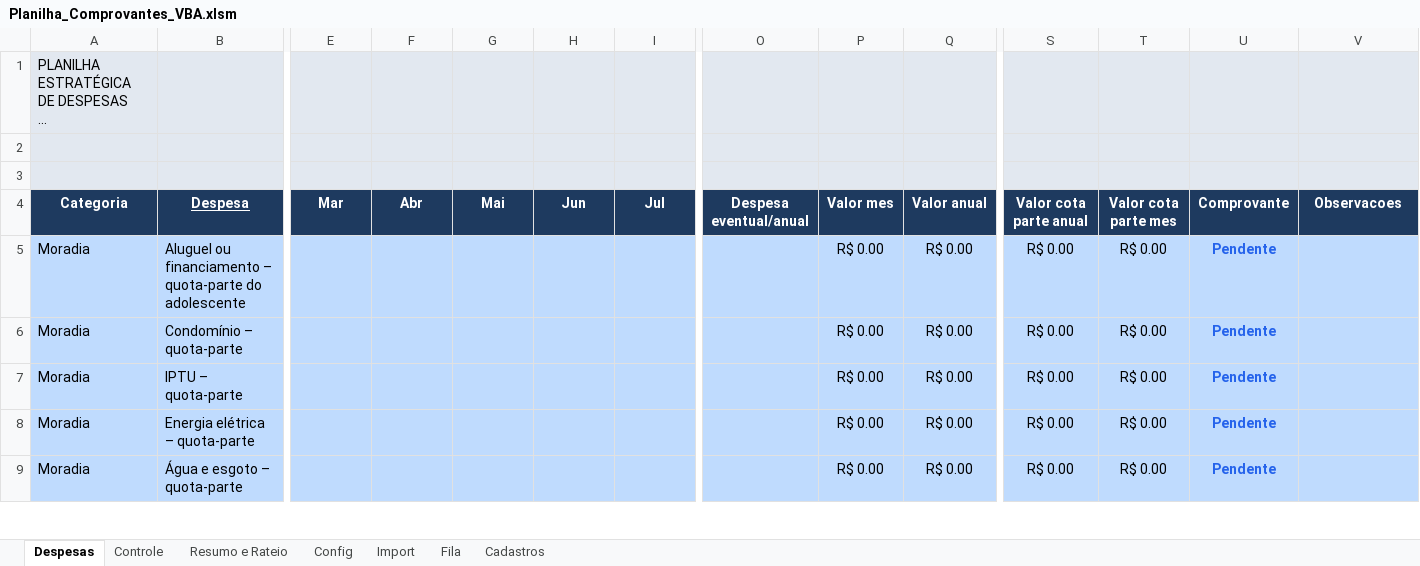
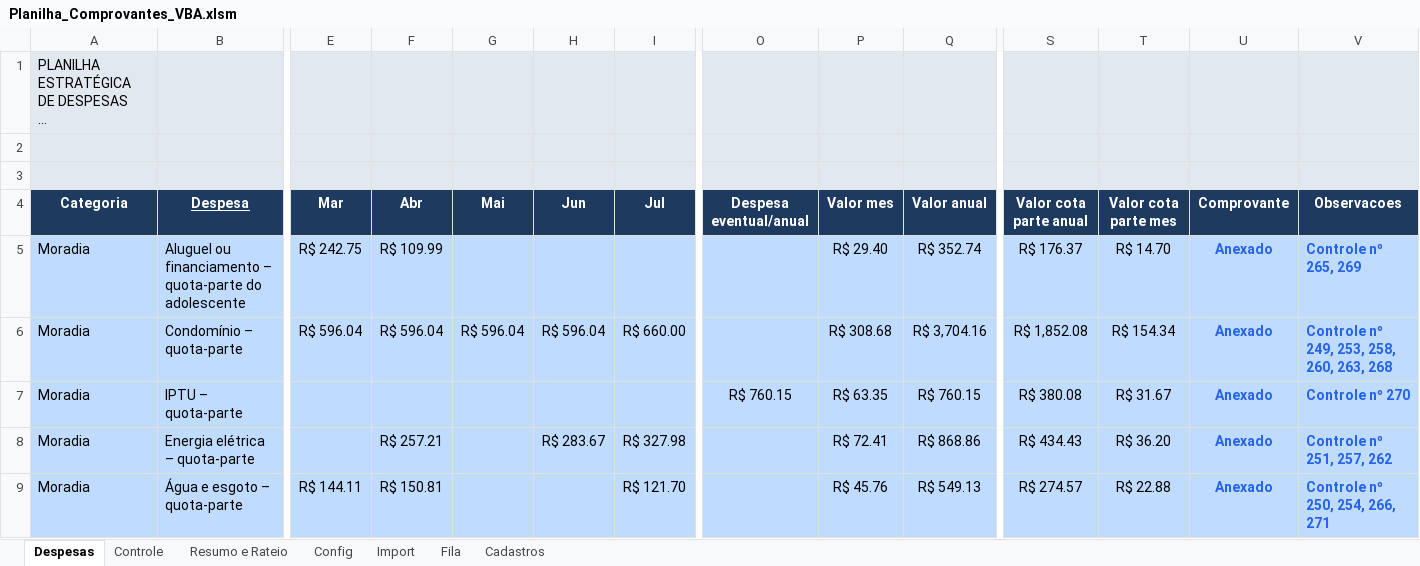
Before and after one commit to EmmanuelHumberto/system_proof, an Excel workbook: Planilha_Comprovantes_VBA.xlsm, sheet Despesas, drawn as a sheet; only a part is shown, gaps mark what is left out; long unchanged cells end in …; values as stored, in another font and other column widths than the file's, no borders; conditional formats not drawn; removed rows and columns are numbered as before the commit, all else as after; rows hold the shown columns only; the diff covers the shown part only; the diff names each change by its address in the sheet, - before the commit and + after, or states it on an @@ line.

Commit message:
Corrige extracao e visualizacao das despesas

```diff
--- a/Planilha_Comprovantes_VBA.xlsm (sheet Despesas)
+++ b/Planilha_Comprovantes_VBA.xlsm (sheet Despesas)
-E5 (Mar): (empty)
+E5 (Mar): R$ 242.75
-F5 (Abr): (empty)
+F5 (Abr): R$ 109.99
-P5 (Valor mes): R$ 0.00
+P5 (Valor mes): R$ 29.40
-Q5 (Valor anual): R$ 0.00
+Q5 (Valor anual): R$ 352.74
-S5 (Valor cota parte anual): R$ 0.00
+S5 (Valor cota parte anual): R$ 176.37
-T5 (Valor cota parte mes): R$ 0.00
+T5 (Valor cota parte mes): R$ 14.70
-U5 (Comprovante): Pendente
+U5 (Comprovante): Anexado
-V5 (Observacoes): (empty)
+V5 (Observacoes): Controle nº 265, 269
-row 6: Moradia | Condomínio – quota-parte |  |  |  |  |  |  | R$ 0.00 | R$ 0.00 | R$ 0.00 | R$ 0.00 | Pendente
+row 6: Moradia | Condomínio – quota-parte | R$ 596.04 | R$ 596.04 | R$ 596.04 | R$ 596.04 | R$ 660.00 |  | R$ 308.68 | R$ 3,704.16 | R$ 1,852.08 | R$ 154.34 | Anexado | Controle nº 249, 253, 258, 260, 263, 268
-O7 (Despesa eventual/anual): (empty)
+O7 (Despesa eventual/anual): R$ 760.15
-P7 (Valor mes): R$ 0.00
+P7 (Valor mes): R$ 63.35
-Q7 (Valor anual): R$ 0.00
+Q7 (Valor anual): R$ 760.15
-S7 (Valor cota parte anual): R$ 0.00
+S7 (Valor cota parte anual): R$ 380.08
-T7 (Valor cota parte mes): R$ 0.00
+T7 (Valor cota parte mes): R$ 31.67
-U7:U8 (Comprovante): Pendente
+U7:U8 (Comprovante): Anexado
-V7 (Observacoes): (empty)
+V7 (Observacoes): Controle nº 270
-F8 (Abr): (empty)
+F8 (Abr): R$ 257.21
-H8 (Jun): (empty)
+H8 (Jun): R$ 283.67
-I8 (Jul): (empty)
+I8 (Jul): R$ 327.98
-P8 (Valor mes): R$ 0.00
+P8 (Valor mes): R$ 72.41
-Q8 (Valor anual): R$ 0.00
+Q8 (Valor anual): R$ 868.86
-S8 (Valor cota parte anual): R$ 0.00
+S8 (Valor cota parte anual): R$ 434.43
-T8 (Valor cota parte mes): R$ 0.00
+T8 (Valor cota parte mes): R$ 36.20
-V8 (Observacoes): (empty)
+V8 (Observacoes): Controle nº 251, 257, 262
-row 9: Moradia | Água e esgoto – quota-parte |  |  |  |  |  |  | R$ 0.00 | R$ 0.00 | R$ 0.00 | R$ 0.00 | Pendente
+row 9: Moradia | Água e esgoto – quota-parte | R$ 144.11 | R$ 150.81 |  |  | R$ 121.70 |  | R$ 45.76 | R$ 549.13 | R$ 274.57 | R$ 22.88 | Anexado | Controle nº 250, 254, 266, 271
```
Also changed, not shown: 12 added rows, 75 removed rows, 31 hidden or unhidden rows, 40 edited cells and cell formats elsewhere in this sheet, sheet Fila, sheet Controle, sheet Resumo e Rateio, sheet Cadastros, sheet Config, formulas that keep their value, hidden cells, charts or pictures, 8 other files.
